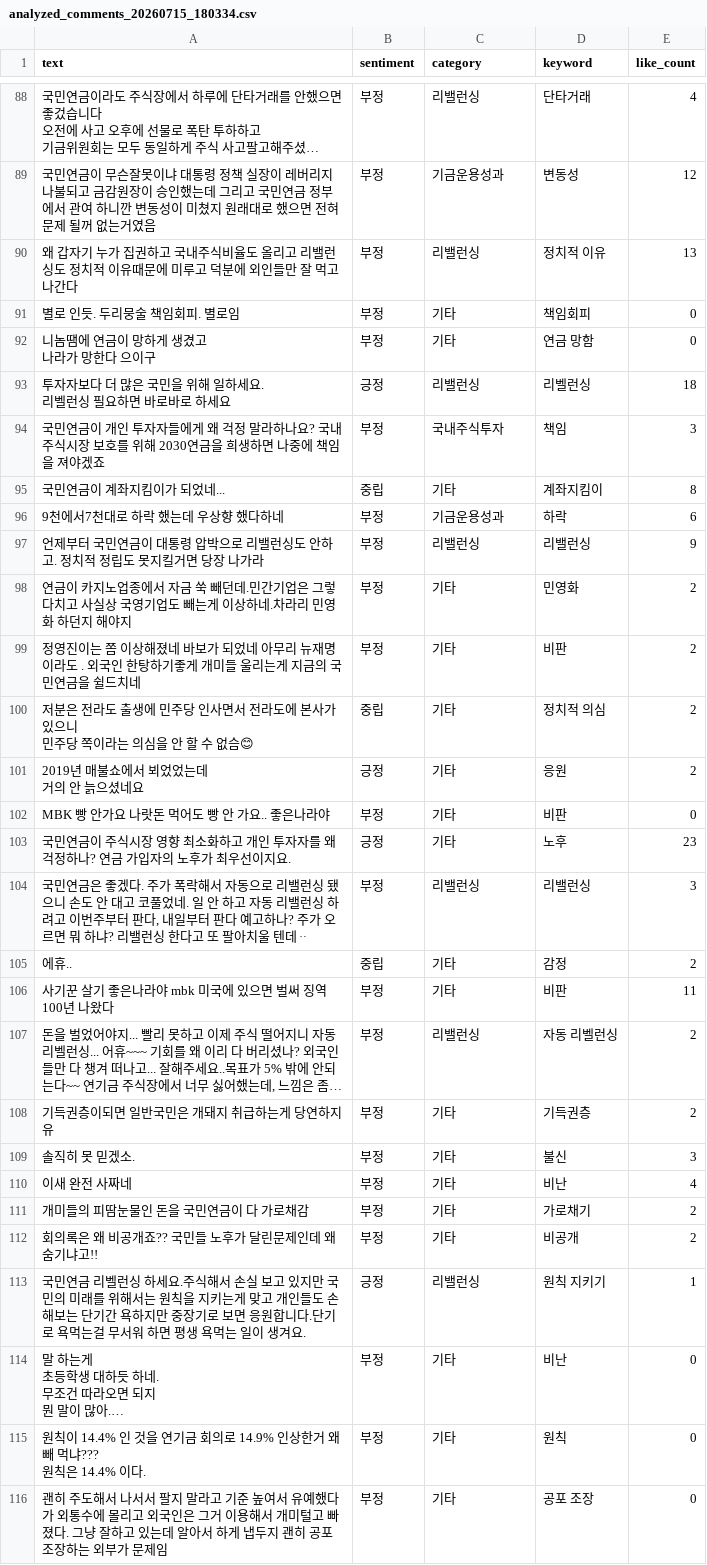
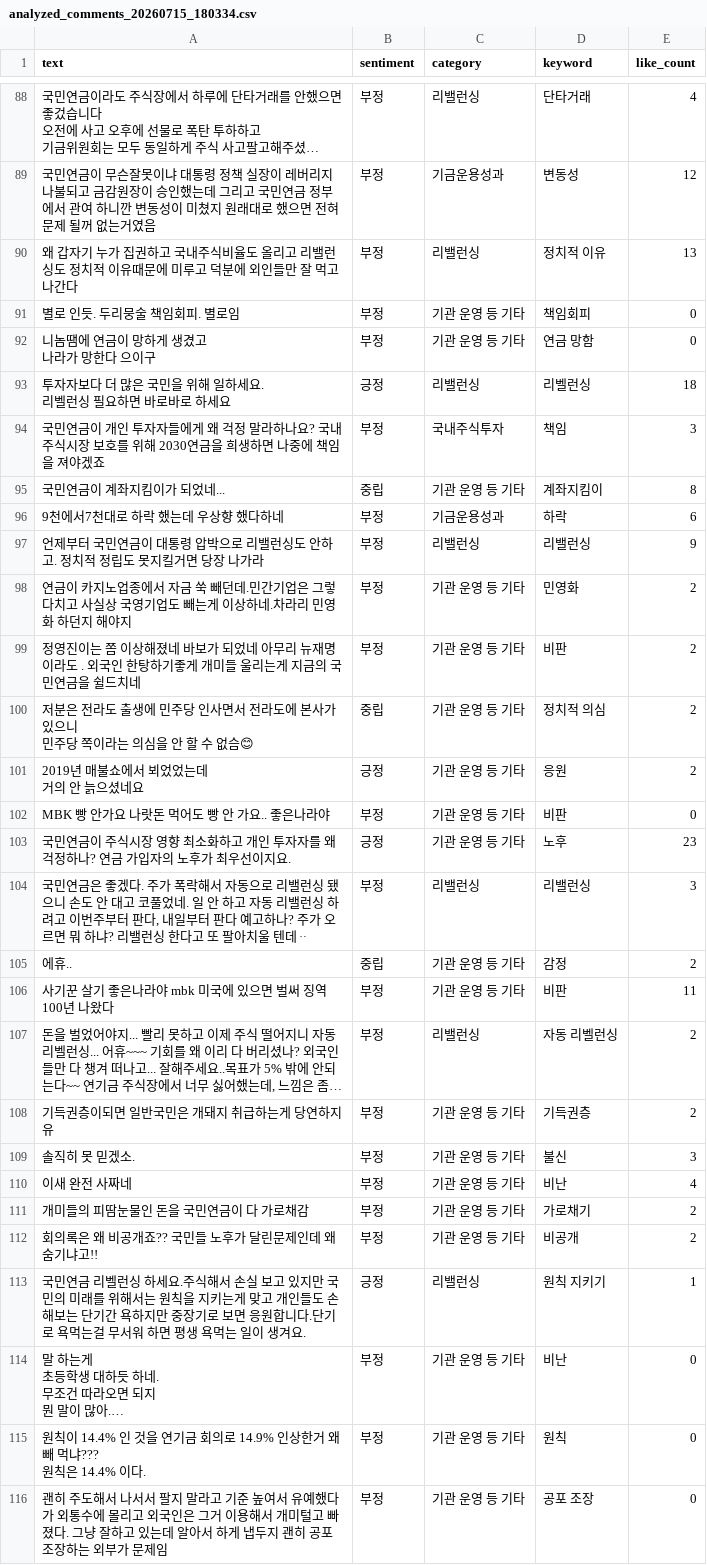
Before and after one commit to coatl47/youtube-comment-monitoring, a CSV file: analyzed_comments/analyzed_comments_20260715_180334.csv, drawn as a sheet; only a part is shown, gaps mark what is left out; long unchanged cells end in …; the diff covers the shown part only; the diff names each change by its address in the sheet, - before the commit and + after, or states it on an @@ line.

```diff
--- a/analyzed_comments/analyzed_comments_20260715_180334.csv
+++ b/analyzed_comments/analyzed_comments_20260715_180334.csv
-C91:C92 (category): 기타
+C91:C92 (category): 기관 운영 등 기타
-C95 (category): 기타
+C95 (category): 기관 운영 등 기타
-C98:C103 (category): 기타
+C98:C103 (category): 기관 운영 등 기타
-C105:C106 (category): 기타
+C105:C106 (category): 기관 운영 등 기타
-C108:C112 (category): 기타
+C108:C112 (category): 기관 운영 등 기타
-C114:C116 (category): 기타
+C114:C116 (category): 기관 운영 등 기타
```
Also changed, not shown: 38 edited cells elsewhere in this file, 14 other files.
